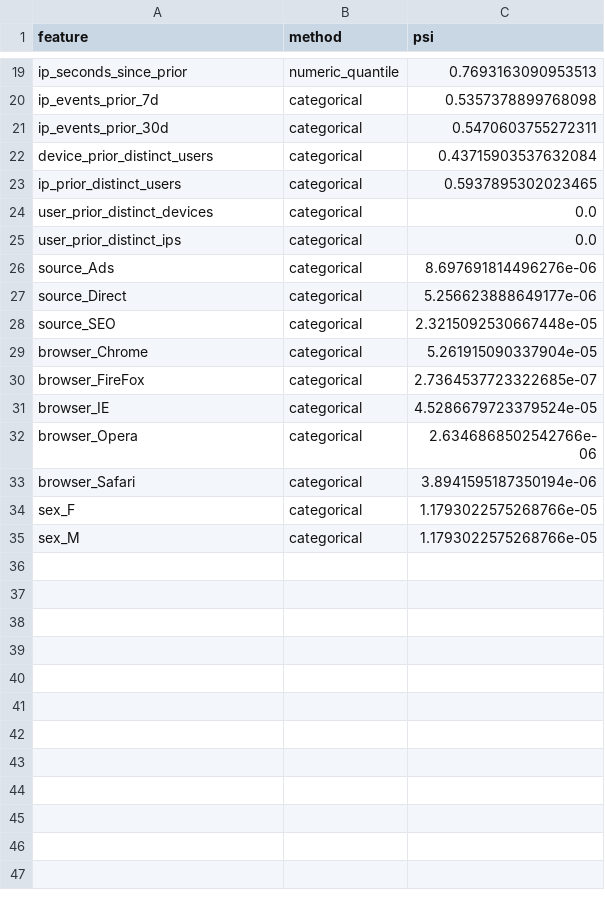
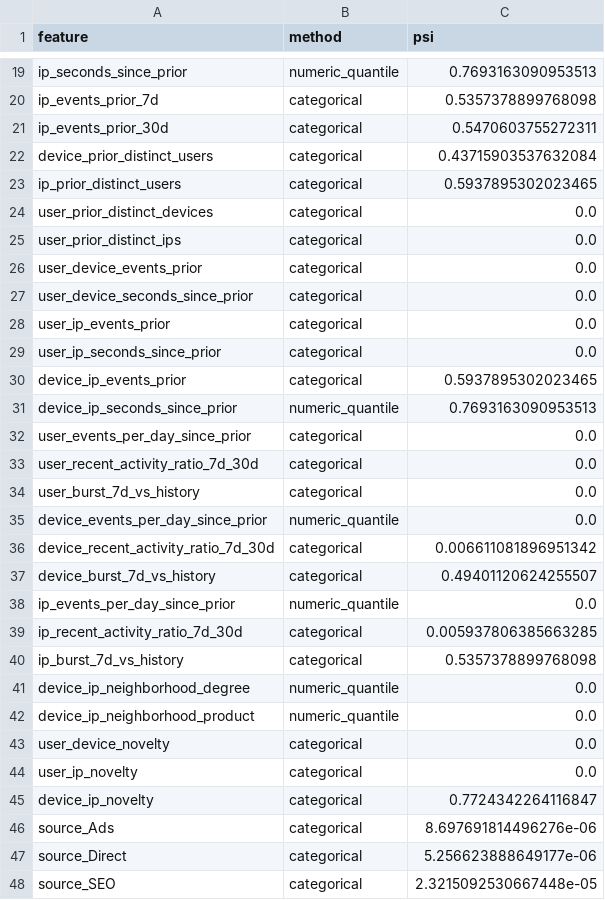
Before and after one commit to Harshithpatali/Graph-anomaly-supervised-neural-prediction, a CSV file: reports/research/final_feature_psi.csv, drawn as a sheet; only a part is shown, gaps mark what is left out; the shorter side is filled out with more unchanged rows; the diff names each change by its address in the sheet, - before the commit and + after, or states it on an @@ line.

```diff
--- a/reports/research/final_feature_psi.csv
+++ b/reports/research/final_feature_psi.csv
+row 26: user_device_events_prior | categorical | 0.0
+row 27: user_device_seconds_since_prior | categorical | 0.0
+row 28: user_ip_events_prior | categorical | 0.0
+row 29: user_ip_seconds_since_prior | categorical | 0.0
+row 30: device_ip_events_prior | categorical | 0.5937895302023465
+row 31: device_ip_seconds_since_prior | numeric_quantile | 0.7693163090953513
+row 32: user_events_per_day_since_prior | categorical | 0.0
+row 33: user_recent_activity_ratio_7d_30d | categorical | 0.0
+row 34: user_burst_7d_vs_history | categorical | 0.0
+row 35: device_events_per_day_since_prior | numeric_quantile | 0.0
+row 36: device_recent_activity_ratio_7d_30d | categorical | 0.006611081896951342
+row 37: device_burst_7d_vs_history | categorical | 0.49401120624255507
+row 38: ip_events_per_day_since_prior | numeric_quantile | 0.0
+row 39: ip_recent_activity_ratio_7d_30d | categorical | 0.005937806385663285
+row 40: ip_burst_7d_vs_history | categorical | 0.5357378899768098
+row 41: device_ip_neighborhood_degree | numeric_quantile | 0.0
+row 42: device_ip_neighborhood_product | numeric_quantile | 0.0
+row 43: user_device_novelty | categorical | 0.0
+row 44: user_ip_novelty | categorical | 0.0
+row 45: device_ip_novelty | categorical | 0.7724342264116847
```
Also changed, not shown: reports/research/tuning_validation_summary.csv, 2 other files.
